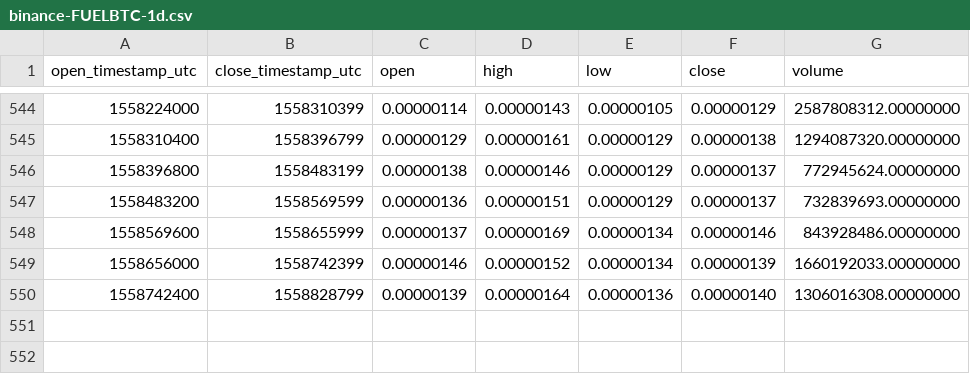
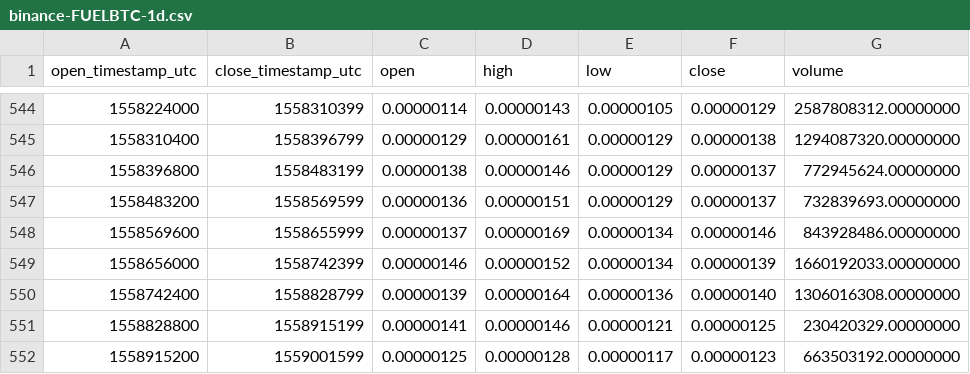
Before and after one commit to cryptobigbro/binance-FUELBTC, a CSV file: binance-FUELBTC-1d.csv, drawn as a sheet; only a part is shown, gaps mark what is left out.

Commit message:
Update OHLCV data.

```diff
--- a/binance-FUELBTC-1d.csv
+++ b/binance-FUELBTC-1d.csv
@@ -550 +550,3 @@ open_timestamp_utc,close_timestamp_utc,open,high,low,close,volume
 1558742400,1558828799,0.00000139,0.00000164,0.00000136,0.00000140,1306016308.00000000
+1558828800,1558915199,0.00000141,0.00000146,0.00000121,0.00000125,230420329.00000000
+1558915200,1559001599,0.00000125,0.00000128,0.00000117,0.00000123,663503192.00000000
```
Also changed, not shown: 1 other file.
